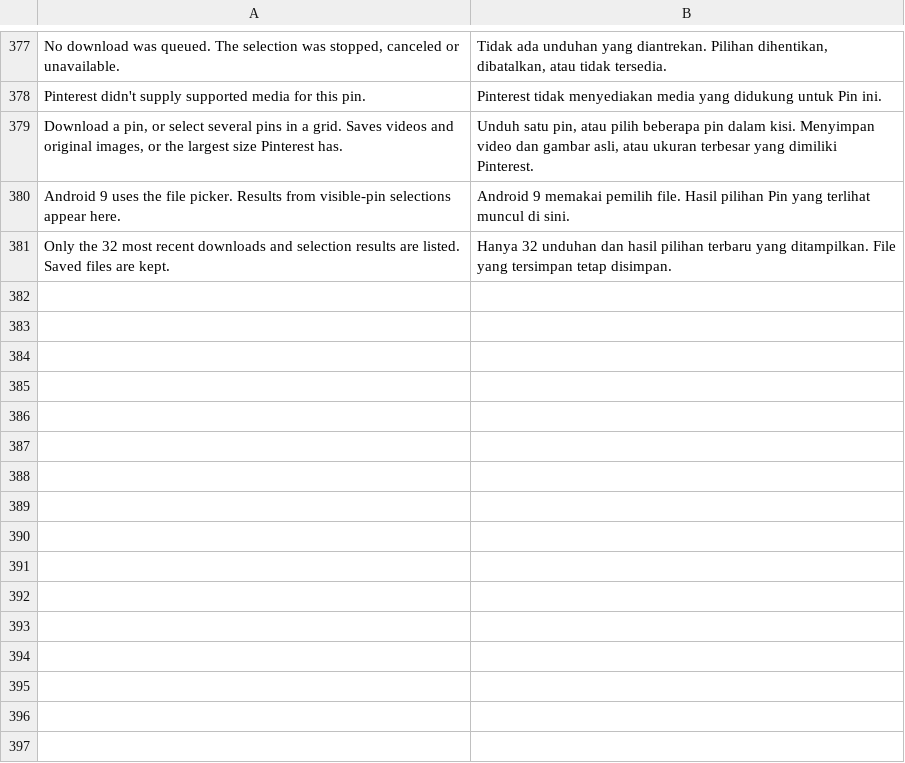
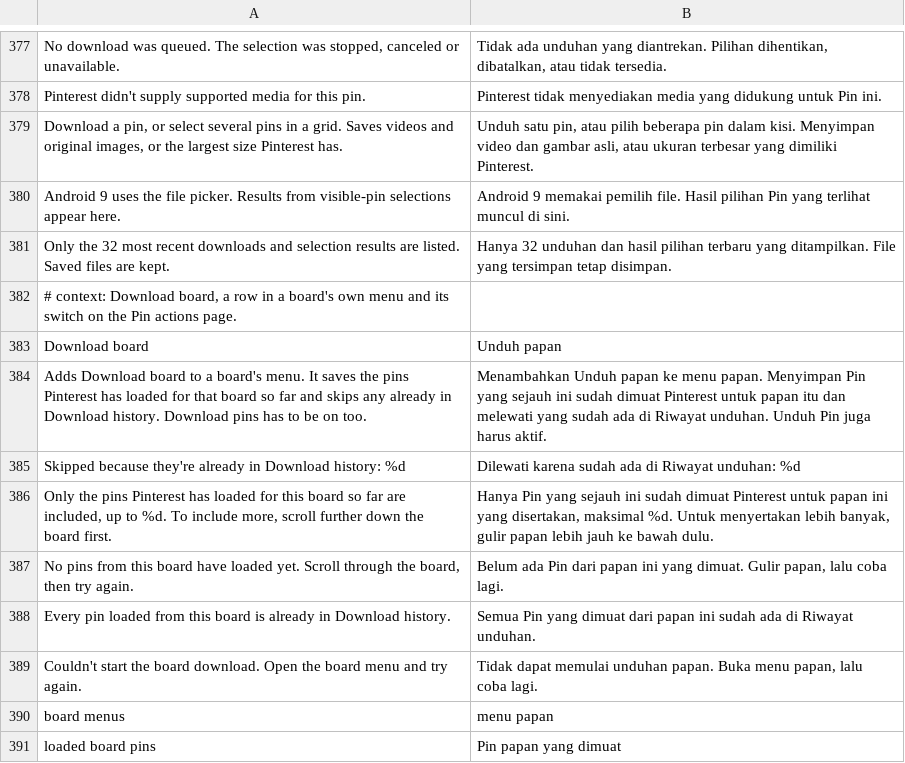
Before and after one commit to SA-SUJON/HushPinterest, a TSV file: extensions/shared/library/src/main/l10n/in.tsv, drawn as a sheet; only a part is shown, gaps mark what is left out.

```diff
--- a/extensions/shared/library/src/main/l10n/in.tsv
+++ b/extensions/shared/library/src/main/l10n/in.tsv
@@ -381 +381,11 @@ Android 9 uses the file picker. Results from visible-pin selections appear here.
 Only the 32 most recent downloads and selection results are listed. Saved files are kept.	Hanya 32 unduhan dan hasil pilihan terbaru yang ditampilkan. File yang tersimpan tetap disimpan.
+# context: Download board, a row in a board's own menu and its switch on the Pin actions page.
+Download board	Unduh papan
+Adds Download board to a board's menu. It saves the pins Pinterest has loaded for that board so far and skips any already in Download history. Download pins has to be on too.	Menambahkan Unduh papan ke menu papan. Menyimpan Pin yang sejauh ini sudah dimuat Pinterest untuk papan itu dan melewati yang sudah ada di Riwayat unduhan. Unduh Pin juga harus aktif.
+Skipped because they're already in Download history: %d	Dilewati karena sudah ada di Riwayat unduhan: %d
+Only the pins Pinterest has loaded for this board so far are included, up to %d. To include more, scroll further down the board first.	Hanya Pin yang sejauh ini sudah dimuat Pinterest untuk papan ini yang disertakan, maksimal %d. Untuk menyertakan lebih banyak, gulir papan lebih jauh ke bawah dulu.
+No pins from this board have loaded yet. Scroll through the board, then try again.	Belum ada Pin dari papan ini yang dimuat. Gulir papan, lalu coba lagi.
+Every pin loaded from this board is already in Download history.	Semua Pin yang dimuat dari papan ini sudah ada di Riwayat unduhan.
+Couldn't start the board download. Open the board menu and try again.	Tidak dapat memulai unduhan papan. Buka menu papan, lalu coba lagi.
+board menus	menu papan
+loaded board pins	Pin papan yang dimuat
```
Also changed, not shown: extensions/shared/library/src/main/l10n/de.tsv, extensions/shared/library/src/main/l10n/es.tsv, 28 other files.
